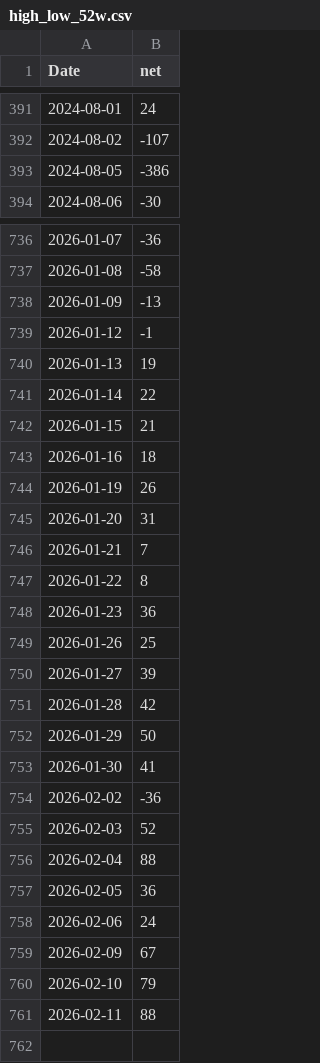
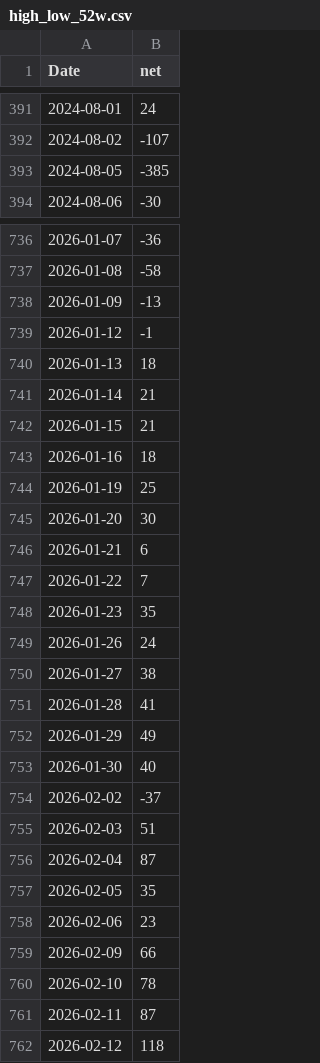
Before and after one commit to RacingRabbit/kospi-breadth, a CSV file: docs/data/high_low_52w.csv, drawn as a sheet; only a part is shown, gaps mark what is left out; the diff covers the shown part only.

```diff
--- a/docs/data/high_low_52w.csv
+++ b/docs/data/high_low_52w.csv
@@ -392,3 +392,3 @@ Date,net
 2024-08-02,-107
-2024-08-05,-386
+2024-08-05,-385
 2024-08-06,-30
@@ -739,23 +739,24 @@ Date,net
 2026-01-12,-1
-2026-01-13,19
-2026-01-14,22
+2026-01-13,18
+2026-01-14,21
 2026-01-15,21
 2026-01-16,18
-2026-01-19,26
-2026-01-20,31
-2026-01-21,7
-2026-01-22,8
-2026-01-23,36
-2026-01-26,25
-2026-01-27,39
-2026-01-28,42
-2026-01-29,50
-2026-01-30,41
-2026-02-02,-36
-2026-02-03,52
-2026-02-04,88
-2026-02-05,36
-2026-02-06,24
-2026-02-09,67
-2026-02-10,79
-2026-02-11,88
+2026-01-19,25
+2026-01-20,30
+2026-01-21,6
+2026-01-22,7
+2026-01-23,35
+2026-01-26,24
+2026-01-27,38
+2026-01-28,41
+2026-01-29,49
+2026-01-30,40
+2026-02-02,-37
+2026-02-03,51
+2026-02-04,87
+2026-02-05,35
+2026-02-06,23
+2026-02-09,66
+2026-02-10,78
+2026-02-11,87
+2026-02-12,118
```
Also changed, not shown: 36 edited cells elsewhere in this file, docs/data/advance_decline.csv, docs/data/breadth_sma.csv, 2 other files.
